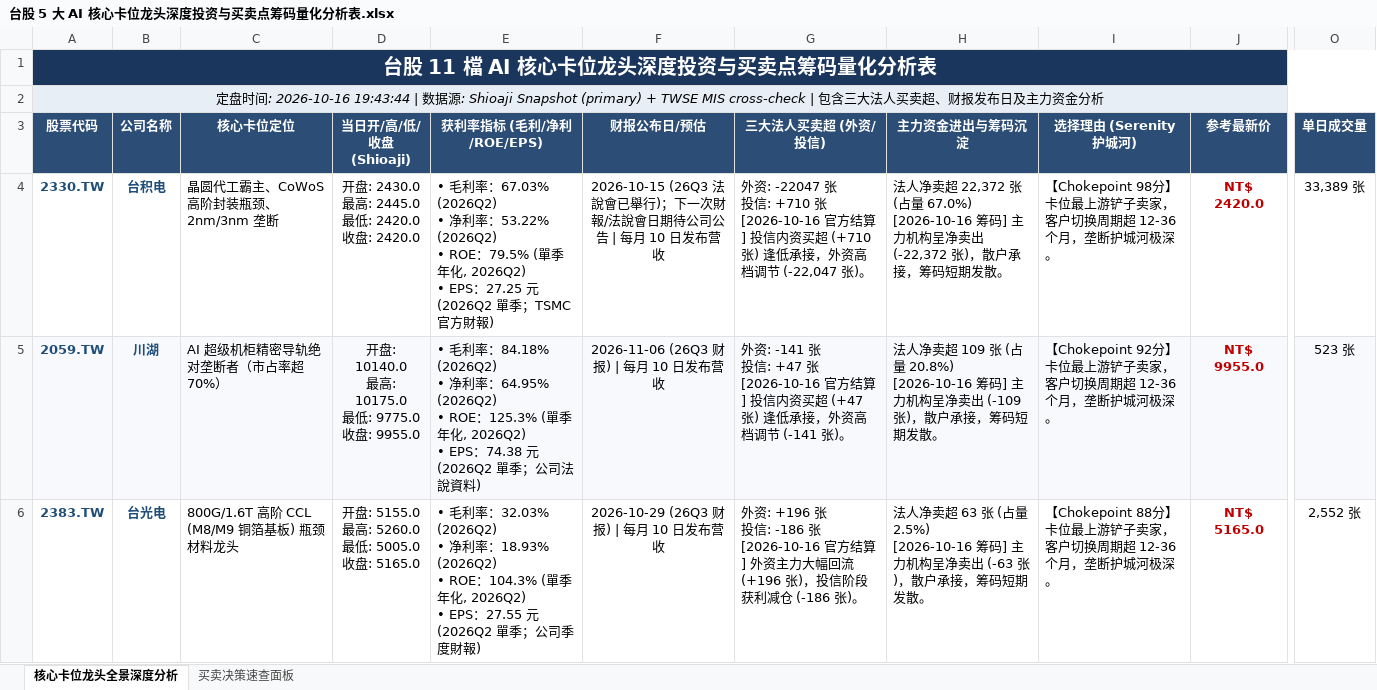
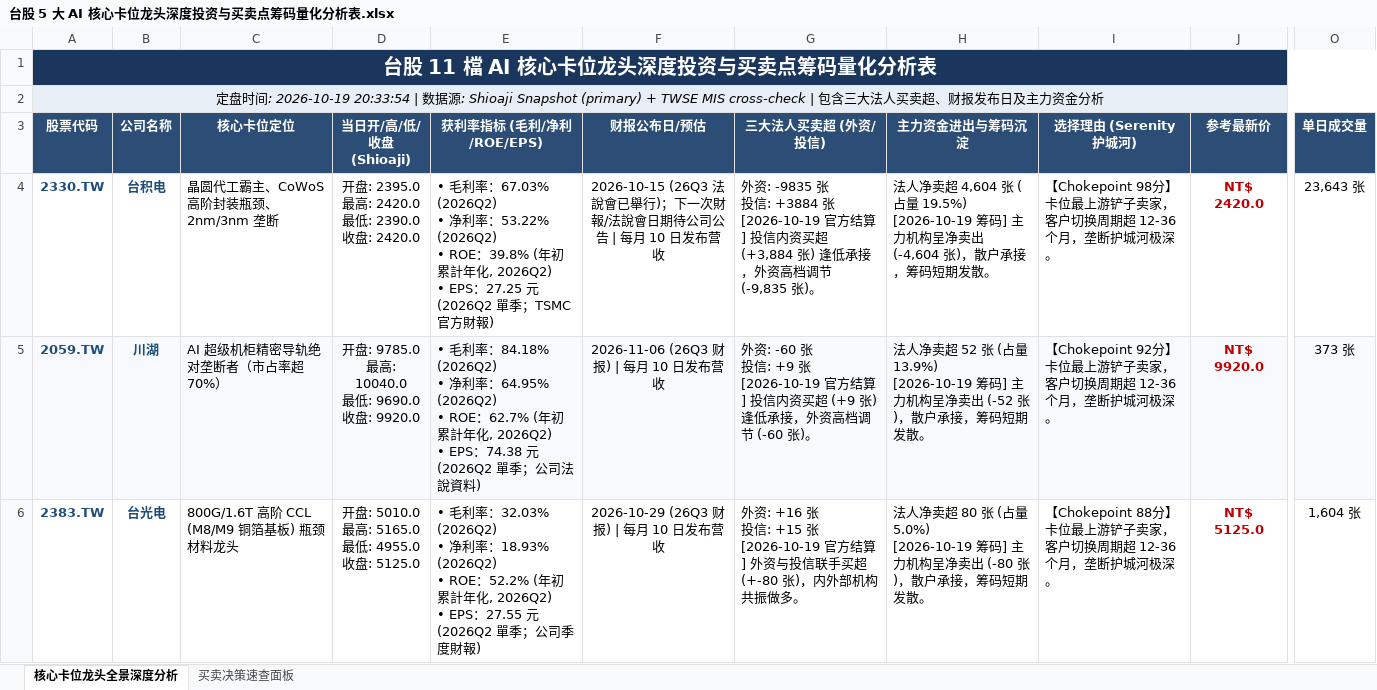
Before and after one commit to TonyTCFu/taiwan-stock-analysis, an Excel workbook: 台股 5 大 AI 核心卡位龙头深度投资与买卖点筹码量化分析表.xlsx, sheet 核心卡位龙头全景深度分析, drawn as a sheet; only a part is shown, gaps mark what is left out; values as stored, in another font and other column widths than the file's, no borders; ↵ is a line break in a cell; the diff covers the shown part only; the diff names each change by its address in the sheet, - before the commit and + after, or states it on an @@ line.

```diff
--- a/台股 5 大 AI 核心卡位龙头深度投资与买卖点筹码量化分析表.xlsx (sheet 核心卡位龙头全景深度分析)
+++ b/台股 5 大 AI 核心卡位龙头深度投资与买卖点筹码量化分析表.xlsx (sheet 核心卡位龙头全景深度分析)
-A2 (股票代码): …间: 2026-10-16 19:43:44 | 数…
+A2 (股票代码): …间: 2026-10-19 20:33:54 | 数…
-D4 (当日开/高/低/收盘 (Shioaji)): 开盘: 2430.0 ↵ 最高: 2445.0 ↵ 最低: 2420.0 ↵ 收盘: 2420.0
+D4 (当日开/高/低/收盘 (Shioaji)): 开盘: 2395.0 ↵ 最高: 2420.0 ↵ 最低: 2390.0 ↵ 收盘: 2420.0
-E4 (获利率指标 (毛利/净利/ROE/EPS)): …ROE：79.5% (單季年化…
+E4 (获利率指标 (毛利/净利/ROE/EPS)): …ROE：39.8% (年初累計年化…
-G4 (三大法人买卖超 (外资/投信)): 外资: -22047 张 ↵ 投信: +710 张 ↵ [2026-10-16 官方结算] 投信内资买超 (+710 张) 逢低承接，外资高档调节 (-22,047 张)。
+G4 (三大法人买卖超 (外资/投信)): 外资: -9835 张 ↵ 投信: +3884 张 ↵ [2026-10-19 官方结算] 投信内资买超 (+3,884 张) 逢低承接，外资高档调节 (-9,835 张)。
-H4 (主力资金进出与筹码沉淀): …净卖超 22,372 张 (占量 67.0%) ↵ [2026-10-16 筹码] 主力机构呈净卖出 (-22,372 张)，散…
+H4 (主力资金进出与筹码沉淀): …净卖超 4,604 张 (占量 19.5%) ↵ [2026-10-19 筹码] 主力机构呈净卖出 (-4,604 张)，散…
-O4 (单日成交量): 33,389 张
+O4 (单日成交量): 23,643 张
-D5 (当日开/高/低/收盘 (Shioaji)): 开盘: 10140.0 ↵ 最高: 10175.0 ↵ 最低: 9775.0 ↵ 收盘: 9955.0
+D5 (当日开/高/低/收盘 (Shioaji)): 开盘: 9785.0 ↵ 最高: 10040.0 ↵ 最低: 9690.0 ↵ 收盘: 9920.0
-E5 (获利率指标 (毛利/净利/ROE/EPS)): …(2026Q2) ↵ • ROE：125.3% (單季年化, 2026Q2)…
+E5 (获利率指标 (毛利/净利/ROE/EPS)): …(2026Q2) ↵ • ROE：62.7% (年初累計年化, 2026Q2)…
-G5 (三大法人买卖超 (外资/投信)): 外资: -141 张 ↵ 投信: +47 张 ↵ [2026-10-16 官方结算] 投信内资买超 (+47 张) 逢低承接，外资高档调节 (-141 张)。
+G5 (三大法人买卖超 (外资/投信)): 外资: -60 张 ↵ 投信: +9 张 ↵ [2026-10-19 官方结算] 投信内资买超 (+9 张) 逢低承接，外资高档调节 (-60 张)。
-H5 (主力资金进出与筹码沉淀): …净卖超 109 张 (占量 20.8%) ↵ [2026-10-16 筹码] 主力机构呈净卖出 (-109 张)，散…
+H5 (主力资金进出与筹码沉淀): …净卖超 52 张 (占量 13.9%) ↵ [2026-10-19 筹码] 主力机构呈净卖出 (-52 张)，散…
-J5 (参考最新价): NT$ 9955.0
+J5 (参考最新价): NT$ 9920.0
-O5 (单日成交量): 523 张
+O5 (单日成交量): 373 张
-D6 (当日开/高/低/收盘 (Shioaji)): 开盘: 5155.0 ↵ 最高: 5260.0 ↵ 最低: 5005.0 ↵ 收盘: 5165.0
+D6 (当日开/高/低/收盘 (Shioaji)): 开盘: 5010.0 ↵ 最高: 5165.0 ↵ 最低: 4955.0 ↵ 收盘: 5125.0
-E6 (获利率指标 (毛利/净利/ROE/EPS)): …(2026Q2) ↵ • ROE：104.3% (單季年化, 2026Q2)…
+E6 (获利率指标 (毛利/净利/ROE/EPS)): …(2026Q2) ↵ • ROE：52.2% (年初累計年化, 2026Q2)…
-G6 (三大法人买卖超 (外资/投信)): 外资: +196 张 ↵ 投信: -186 张 ↵ [2026-10-16 官方结算] 外资主力大幅回流 (+196 张)，投信阶段获利减仓 (-186 张)。
+G6 (三大法人买卖超 (外资/投信)): 外资: +16 张 ↵ 投信: +15 张 ↵ [2026-10-19 官方结算] 外资与投信联手买超 (+-80 张)，内外部机构共振做多。
-H6 (主力资金进出与筹码沉淀): …净卖超 63 张 (占量 2.5%) ↵ [2026-10-16 筹码] 主力机构呈净卖出 (-63 张)，散…
+H6 (主力资金进出与筹码沉淀): …净卖超 80 张 (占量 5.0%) ↵ [2026-10-19 筹码] 主力机构呈净卖出 (-80 张)，散…
-J6 (参考最新价): NT$ 5165.0
+J6 (参考最新价): NT$ 5125.0
-O6 (单日成交量): 2,552 张
+O6 (单日成交量): 1,604 张
```
Also changed, not shown: 47 edited cells elsewhere in this sheet, sheet 买卖决策速查面板, 7 other files.
